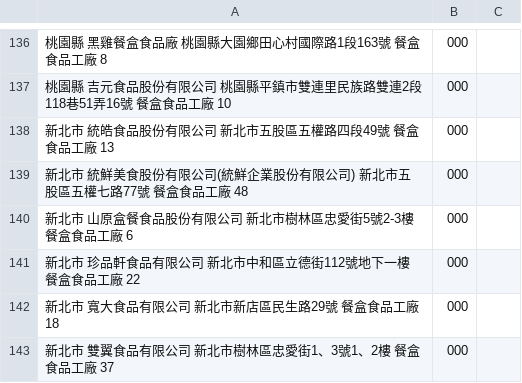
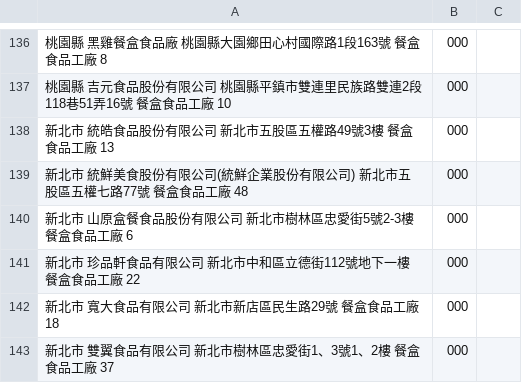
Before and after one commit to kiang/data.fda.gov.tw-list, a CSV file: dataset/28.csv, drawn as a sheet; only a part is shown, gaps mark what is left out.

```diff
--- a/dataset/28.csv
+++ b/dataset/28.csv
@@ -137,3 +137,3 @@
 桃園縣	吉元食品股份有限公司	桃園縣平鎮市雙連里民族路雙連2段118巷51弄16號 	餐盒食品工廠	10,000	
-新北市	統皓食品股份有限公司	新北市五股區五權路四段49號	餐盒食品工廠	13,000	
+新北市	統皓食品股份有限公司	新北市五股區五權路49號3樓	餐盒食品工廠	13,000	
 新北市	統鮮美食股份有限公司(統鮮企業股份有限公司)	新北市五股區五權七路77號	餐盒食品工廠	48,000	
```
Also changed, not shown: dataset/101.csv, list.csv, 1 other file.
